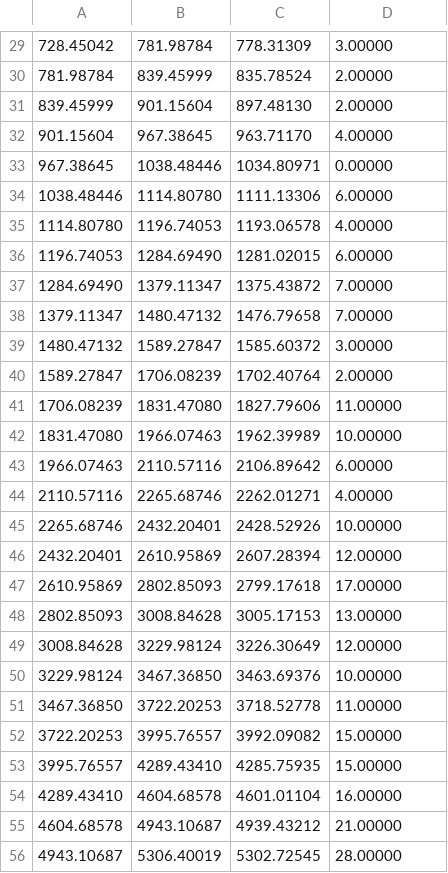
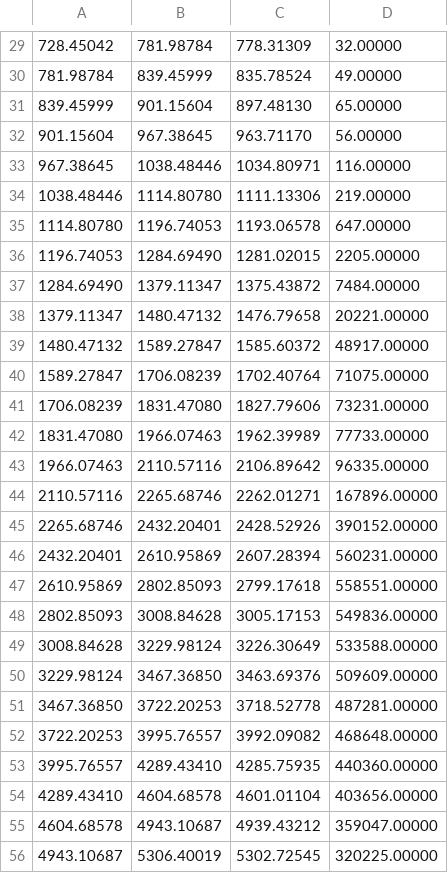
Before and after one commit to pcgrub/muondetector, a CSV file: utils/energy_calibration/conc_energy_cali.csv, drawn as a sheet; only a part is shown, gaps mark what is left out; the diff covers the shown part only.

```diff
--- a/utils/energy_calibration/conc_energy_cali.csv
+++ b/utils/energy_calibration/conc_energy_cali.csv
@@ -29,28 +29,28 @@
-728.45042,781.98784,778.31309,3.00000
-781.98784,839.45999,835.78524,2.00000
-839.45999,901.15604,897.48130,2.00000
-901.15604,967.38645,963.71170,4.00000
-967.38645,1038.48446,1034.80971,0.00000
-1038.48446,1114.80780,1111.13306,6.00000
-1114.80780,1196.74053,1193.06578,4.00000
-1196.74053,1284.69490,1281.02015,6.00000
-1284.69490,1379.11347,1375.43872,7.00000
-1379.11347,1480.47132,1476.79658,7.00000
-1480.47132,1589.27847,1585.60372,3.00000
-1589.27847,1706.08239,1702.40764,2.00000
-1706.08239,1831.47080,1827.79606,11.00000
-1831.47080,1966.07463,1962.39989,10.00000
-1966.07463,2110.57116,2106.89642,6.00000
-2110.57116,2265.68746,2262.01271,4.00000
-2265.68746,2432.20401,2428.52926,10.00000
-2432.20401,2610.95869,2607.28394,12.00000
-2610.95869,2802.85093,2799.17618,17.00000
-2802.85093,3008.84628,3005.17153,13.00000
-3008.84628,3229.98124,3226.30649,12.00000
-3229.98124,3467.36850,3463.69376,10.00000
-3467.36850,3722.20253,3718.52778,11.00000
-3722.20253,3995.76557,3992.09082,15.00000
-3995.76557,4289.43410,4285.75935,15.00000
-4289.43410,4604.68578,4601.01104,16.00000
-4604.68578,4943.10687,4939.43212,21.00000
-4943.10687,5306.40019,5302.72545,28.00000
+728.45042,781.98784,778.31309,32.00000
+781.98784,839.45999,835.78524,49.00000
+839.45999,901.15604,897.48130,65.00000
+901.15604,967.38645,963.71170,56.00000
+967.38645,1038.48446,1034.80971,116.00000
+1038.48446,1114.80780,1111.13306,219.00000
+1114.80780,1196.74053,1193.06578,647.00000
+1196.74053,1284.69490,1281.02015,2205.00000
+1284.69490,1379.11347,1375.43872,7484.00000
+1379.11347,1480.47132,1476.79658,20221.00000
+1480.47132,1589.27847,1585.60372,48917.00000
+1589.27847,1706.08239,1702.40764,71075.00000
+1706.08239,1831.47080,1827.79606,73231.00000
+1831.47080,1966.07463,1962.39989,77733.00000
+1966.07463,2110.57116,2106.89642,96335.00000
+2110.57116,2265.68746,2262.01271,167896.00000
+2265.68746,2432.20401,2428.52926,390152.00000
+2432.20401,2610.95869,2607.28394,560231.00000
+2610.95869,2802.85093,2799.17618,558551.00000
+2802.85093,3008.84628,3005.17153,549836.00000
+3008.84628,3229.98124,3226.30649,533588.00000
+3229.98124,3467.36850,3463.69376,509609.00000
+3467.36850,3722.20253,3718.52778,487281.00000
+3722.20253,3995.76557,3992.09082,468648.00000
+3995.76557,4289.43410,4285.75935,440360.00000
+4289.43410,4604.68578,4601.01104,403656.00000
+4604.68578,4943.10687,4939.43212,359047.00000
+4943.10687,5306.40019,5302.72545,320225.00000
```
Also changed, not shown: 65 edited cells elsewhere in this file, utils/energy_calibration/angular_cali.csv, 9 other files.
